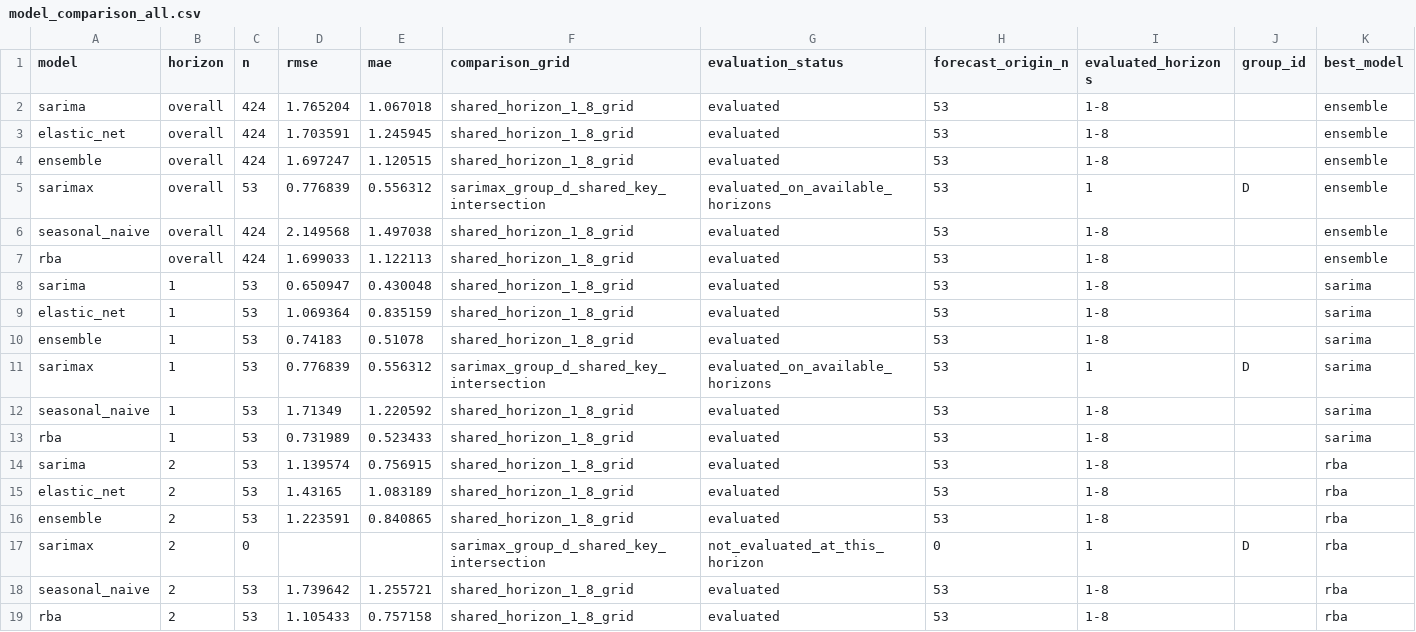
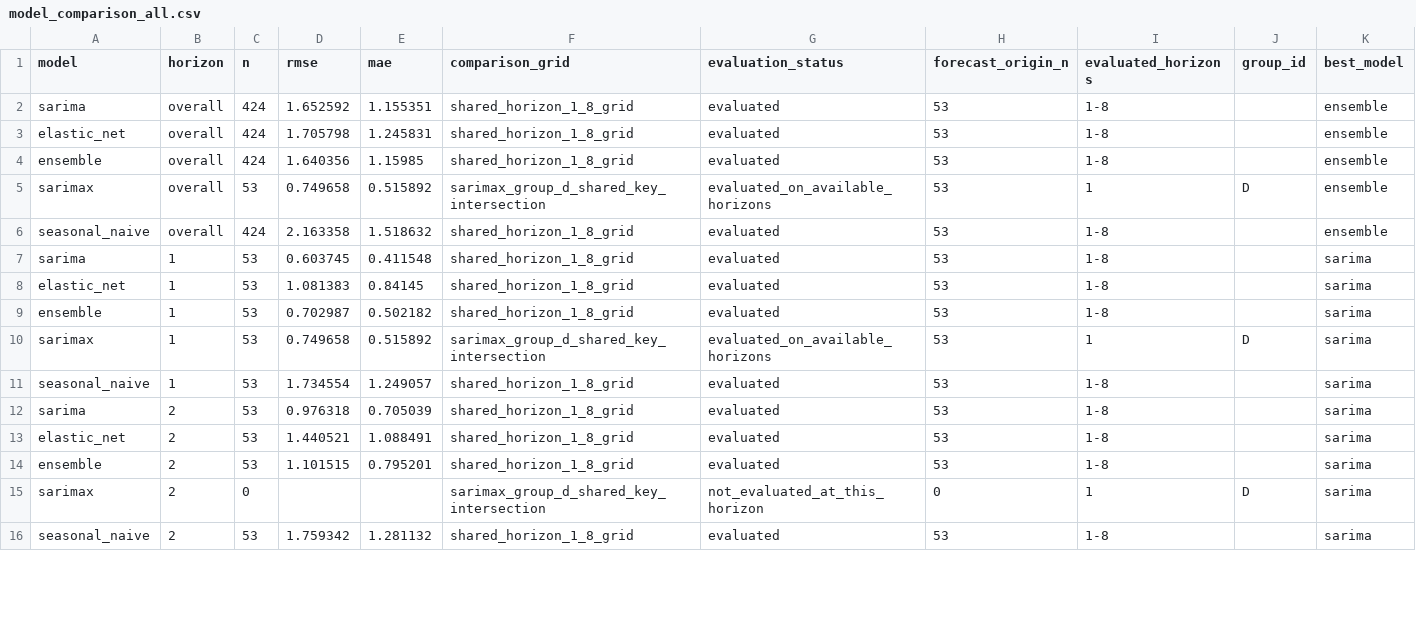
Before and after one commit to JuanVu1810/Australian-CPI-Forecast, a CSV file: reports/model_comparison_all.csv, drawn as a sheet; only a part is shown; the diff covers the shown part only.

```diff
--- a/reports/model_comparison_all.csv
+++ b/reports/model_comparison_all.csv
@@ -1,19 +1,16 @@
 model,horizon,n,rmse,mae,comparison_grid,evaluation_status,forecast_origin_n,evaluated_horizons,group_id,best_model
-sarima,overall,424,1.765204,1.067018,shared_horizon_1_8_grid,evaluated,53,1-8,,ensemble
-elastic_net,overall,424,1.703591,1.245945,shared_horizon_1_8_grid,evaluated,53,1-8,,ensemble
-ensemble,overall,424,1.697247,1.120515,shared_horizon_1_8_grid,evaluated,53,1-8,,ensemble
-sarimax,overall,53,0.776839,0.556312,sarimax_group_d_shared_key_intersection,evaluated_on_available_horizons,53,1,D,ensemble
-seasonal_naive,overall,424,2.149568,1.497038,shared_horizon_1_8_grid,evaluated,53,1-8,,ensemble
-rba,overall,424,1.699033,1.122113,shared_horizon_1_8_grid,evaluated,53,1-8,,ensemble
-sarima,1,53,0.650947,0.430048,shared_horizon_1_8_grid,evaluated,53,1-8,,sarima
-elastic_net,1,53,1.069364,0.835159,shared_horizon_1_8_grid,evaluated,53,1-8,,sarima
-ensemble,1,53,0.74183,0.51078,shared_horizon_1_8_grid,evaluated,53,1-8,,sarima
-sarimax,1,53,0.776839,0.556312,sarimax_group_d_shared_key_intersection,evaluated_on_available_horizons,53,1,D,sarima
-seasonal_naive,1,53,1.71349,1.220592,shared_horizon_1_8_grid,evaluated,53,1-8,,sarima
-rba,1,53,0.731989,0.523433,shared_horizon_1_8_grid,evaluated,53,1-8,,sarima
-sarima,2,53,1.139574,0.756915,shared_horizon_1_8_grid,evaluated,53,1-8,,rba
-elastic_net,2,53,1.43165,1.083189,shared_horizon_1_8_grid,evaluated,53,1-8,,rba
-ensemble,2,53,1.223591,0.840865,shared_horizon_1_8_grid,evaluated,53,1-8,,rba
-sarimax,2,0,,,sarimax_group_d_shared_key_intersection,not_evaluated_at_this_horizon,0,1,D,rba
-seasonal_naive,2,53,1.739642,1.255721,shared_horizon_1_8_grid,evaluated,53,1-8,,rba
-rba,2,53,1.105433,0.757158,shared_horizon_1_8_grid,evaluated,53,1-8,,rba
+sarima,overall,424,1.652592,1.155351,shared_horizon_1_8_grid,evaluated,53,1-8,,ensemble
+elastic_net,overall,424,1.705798,1.245831,shared_horizon_1_8_grid,evaluated,53,1-8,,ensemble
+ensemble,overall,424,1.640356,1.15985,shared_horizon_1_8_grid,evaluated,53,1-8,,ensemble
+sarimax,overall,53,0.749658,0.515892,sarimax_group_d_shared_key_intersection,evaluated_on_available_horizons,53,1,D,ensemble
+seasonal_naive,overall,424,2.163358,1.518632,shared_horizon_1_8_grid,evaluated,53,1-8,,ensemble
+sarima,1,53,0.603745,0.411548,shared_horizon_1_8_grid,evaluated,53,1-8,,sarima
+elastic_net,1,53,1.081383,0.84145,shared_horizon_1_8_grid,evaluated,53,1-8,,sarima
+ensemble,1,53,0.702987,0.502182,shared_horizon_1_8_grid,evaluated,53,1-8,,sarima
+sarimax,1,53,0.749658,0.515892,sarimax_group_d_shared_key_intersection,evaluated_on_available_horizons,53,1,D,sarima
+seasonal_naive,1,53,1.734554,1.249057,shared_horizon_1_8_grid,evaluated,53,1-8,,sarima
+sarima,2,53,0.976318,0.705039,shared_horizon_1_8_grid,evaluated,53,1-8,,sarima
+elastic_net,2,53,1.440521,1.088491,shared_horizon_1_8_grid,evaluated,53,1-8,,sarima
+ensemble,2,53,1.101515,0.795201,shared_horizon_1_8_grid,evaluated,53,1-8,,sarima
+sarimax,2,0,,,sarimax_group_d_shared_key_intersection,not_evaluated_at_this_horizon,0,1,D,sarima
+seasonal_naive,2,53,1.759342,1.281132,shared_horizon_1_8_grid,evaluated,53,1-8,,sarima
```
Also changed, not shown: 6 removed rows and 58 edited cells elsewhere in this file, reports/data_quality_report.csv, reports/model_comparison_elastic_net.csv, 41 other files.
